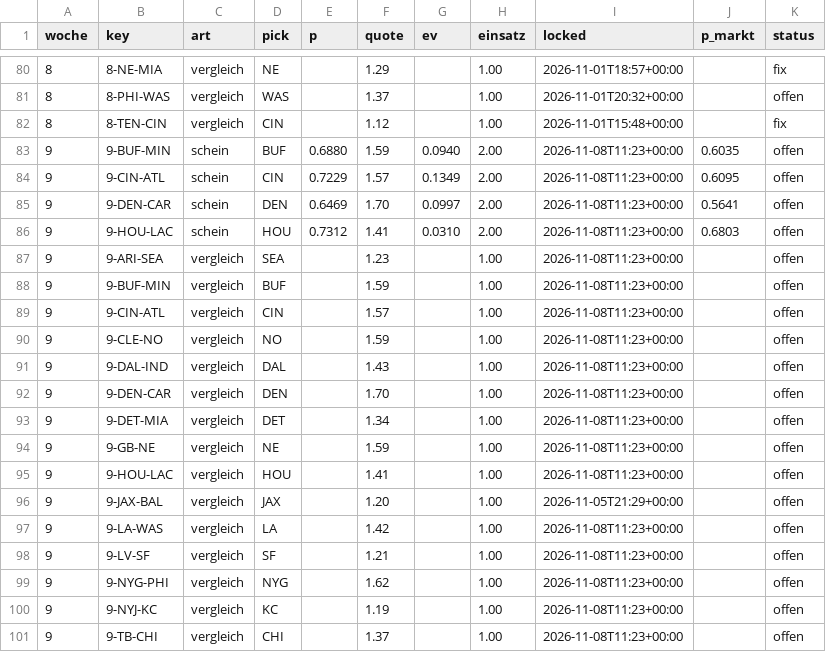
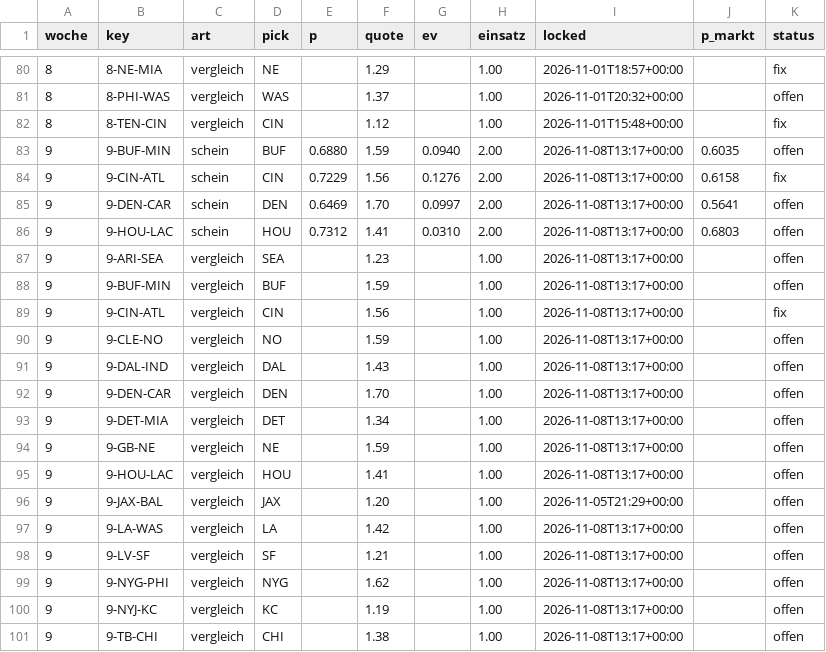
Before and after one commit to Cako18/gridiron-data, a CSV file: data/schein_protokoll.csv, drawn as a sheet; only a part is shown, gaps mark what is left out.

```diff
--- a/data/schein_protokoll.csv
+++ b/data/schein_protokoll.csv
@@ -82,20 +82,20 @@ woche,key,art,pick,p,quote,ev,einsatz,locked,p_markt,status
 8,8-TEN-CIN,vergleich,CIN,,1.12,,1.00,2026-11-01T15:48+00:00,,fix
-9,9-BUF-MIN,schein,BUF,0.6880,1.59,0.0940,2.00,2026-11-08T11:23+00:00,0.6035,offen
-9,9-CIN-ATL,schein,CIN,0.7229,1.57,0.1349,2.00,2026-11-08T11:23+00:00,0.6095,offen
-9,9-DEN-CAR,schein,DEN,0.6469,1.70,0.0997,2.00,2026-11-08T11:23+00:00,0.5641,offen
-9,9-HOU-LAC,schein,HOU,0.7312,1.41,0.0310,2.00,2026-11-08T11:23+00:00,0.6803,offen
-9,9-ARI-SEA,vergleich,SEA,,1.23,,1.00,2026-11-08T11:23+00:00,,offen
-9,9-BUF-MIN,vergleich,BUF,,1.59,,1.00,2026-11-08T11:23+00:00,,offen
-9,9-CIN-ATL,vergleich,CIN,,1.57,,1.00,2026-11-08T11:23+00:00,,offen
-9,9-CLE-NO,vergleich,NO,,1.59,,1.00,2026-11-08T11:23+00:00,,offen
-9,9-DAL-IND,vergleich,DAL,,1.43,,1.00,2026-11-08T11:23+00:00,,offen
-9,9-DEN-CAR,vergleich,DEN,,1.70,,1.00,2026-11-08T11:23+00:00,,offen
-9,9-DET-MIA,vergleich,DET,,1.34,,1.00,2026-11-08T11:23+00:00,,offen
-9,9-GB-NE,vergleich,NE,,1.59,,1.00,2026-11-08T11:23+00:00,,offen
-9,9-HOU-LAC,vergleich,HOU,,1.41,,1.00,2026-11-08T11:23+00:00,,offen
+9,9-BUF-MIN,schein,BUF,0.6880,1.59,0.0940,2.00,2026-11-08T13:17+00:00,0.6035,offen
+9,9-CIN-ATL,schein,CIN,0.7229,1.56,0.1276,2.00,2026-11-08T13:17+00:00,0.6158,fix
+9,9-DEN-CAR,schein,DEN,0.6469,1.70,0.0997,2.00,2026-11-08T13:17+00:00,0.5641,offen
+9,9-HOU-LAC,schein,HOU,0.7312,1.41,0.0310,2.00,2026-11-08T13:17+00:00,0.6803,offen
+9,9-ARI-SEA,vergleich,SEA,,1.23,,1.00,2026-11-08T13:17+00:00,,offen
+9,9-BUF-MIN,vergleich,BUF,,1.59,,1.00,2026-11-08T13:17+00:00,,offen
+9,9-CIN-ATL,vergleich,CIN,,1.56,,1.00,2026-11-08T13:17+00:00,,fix
+9,9-CLE-NO,vergleich,NO,,1.59,,1.00,2026-11-08T13:17+00:00,,offen
+9,9-DAL-IND,vergleich,DAL,,1.43,,1.00,2026-11-08T13:17+00:00,,offen
+9,9-DEN-CAR,vergleich,DEN,,1.70,,1.00,2026-11-08T13:17+00:00,,offen
+9,9-DET-MIA,vergleich,DET,,1.34,,1.00,2026-11-08T13:17+00:00,,offen
+9,9-GB-NE,vergleich,NE,,1.59,,1.00,2026-11-08T13:17+00:00,,offen
+9,9-HOU-LAC,vergleich,HOU,,1.41,,1.00,2026-11-08T13:17+00:00,,offen
 9,9-JAX-BAL,vergleich,JAX,,1.20,,1.00,2026-11-05T21:29+00:00,,offen
-9,9-LA-WAS,vergleich,LA,,1.42,,1.00,2026-11-08T11:23+00:00,,offen
-9,9-LV-SF,vergleich,SF,,1.21,,1.00,2026-11-08T11:23+00:00,,offen
-9,9-NYG-PHI,vergleich,NYG,,1.62,,1.00,2026-11-08T11:23+00:00,,offen
-9,9-NYJ-KC,vergleich,KC,,1.19,,1.00,2026-11-08T11:23+00:00,,offen
-9,9-TB-CHI,vergleich,CHI,,1.37,,1.00,2026-11-08T11:23+00:00,,offen
+9,9-LA-WAS,vergleich,LA,,1.42,,1.00,2026-11-08T13:17+00:00,,offen
+9,9-LV-SF,vergleich,SF,,1.21,,1.00,2026-11-08T13:17+00:00,,offen
+9,9-NYG-PHI,vergleich,NYG,,1.62,,1.00,2026-11-08T13:17+00:00,,offen
+9,9-NYJ-KC,vergleich,KC,,1.19,,1.00,2026-11-08T13:17+00:00,,offen
+9,9-TB-CHI,vergleich,CHI,,1.38,,1.00,2026-11-08T13:17+00:00,,offen
```
Also changed, not shown: data/ki_protokoll.csv, data/line_history.csv, 2 other files.
